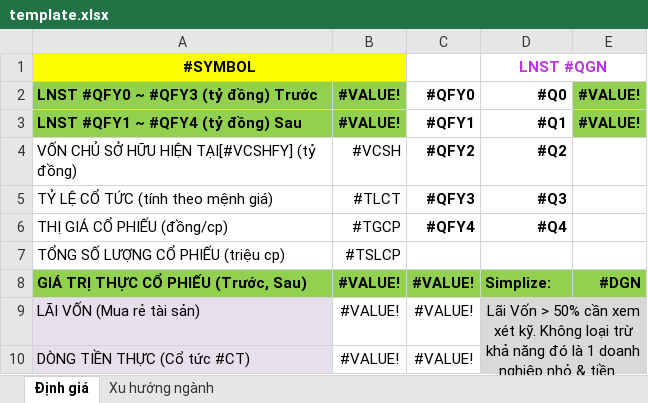
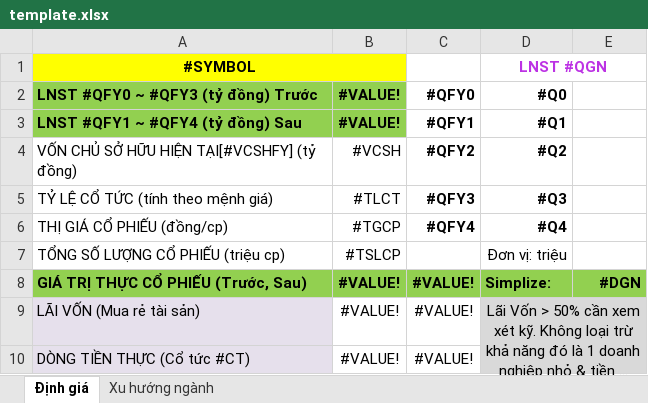
Before and after one commit to TienPD3/tienpd3.github.io, an Excel workbook: website/file/template.xlsx, sheet Định giá, drawn as a sheet; only a part is shown; long unchanged cells end in …; values as stored, in another font and other column widths than the file's, no borders; conditional formats not drawn; the diff names each change by its address in the sheet, - before the commit and + after, or states it on an @@ line.

```diff
--- a/website/file/template.xlsx (sheet Định giá)
+++ b/website/file/template.xlsx (sheet Định giá)
@@ E2:E3 fill: #92D050 → none, text colour: black → #FFFFFF @@
-D7: (empty)
+D7: Đơn vị: triệu
```
Also changed, not shown: 7 other files.
